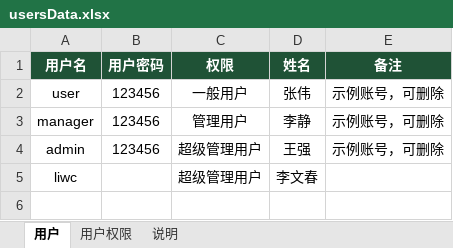
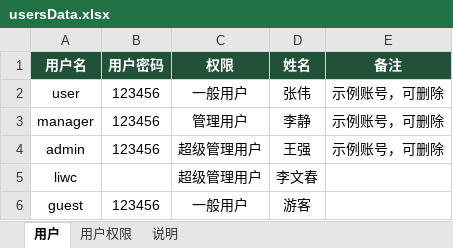
Before and after one commit to liwenchun/QBYD, an Excel workbook: data/usersData.xlsx, sheet 用户, drawn as a sheet; values as stored, in another font and other column widths than the file's, no borders; the diff names each change by its address in the sheet, - before the commit and + after, or states it on an @@ line.

```diff
--- a/data/usersData.xlsx (sheet 用户)
+++ b/data/usersData.xlsx (sheet 用户)
+row 6: guest | 123456 | 一般用户 | 游客
```
Also changed, not shown: 2 other files.
